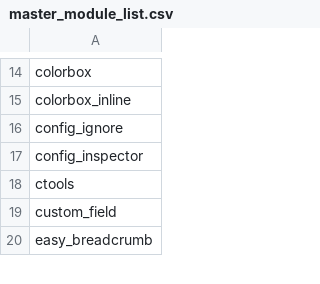
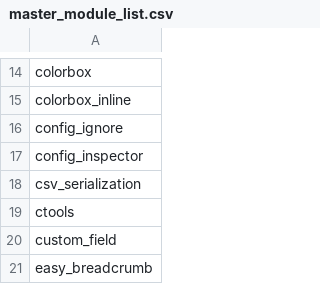
Before and after one commit to bwoods43/module_list_generator, a CSV file: data/master_module_list.csv, drawn as a sheet; only a part is shown, gaps mark what is left out; the diff names each change by its address in the sheet, - before the commit and + after, or states it on an @@ line.

Commit message:
#71 rename csv_serialization

```diff
--- a/data/master_module_list.csv
+++ b/data/master_module_list.csv
+row 18: csv_serialization
```
